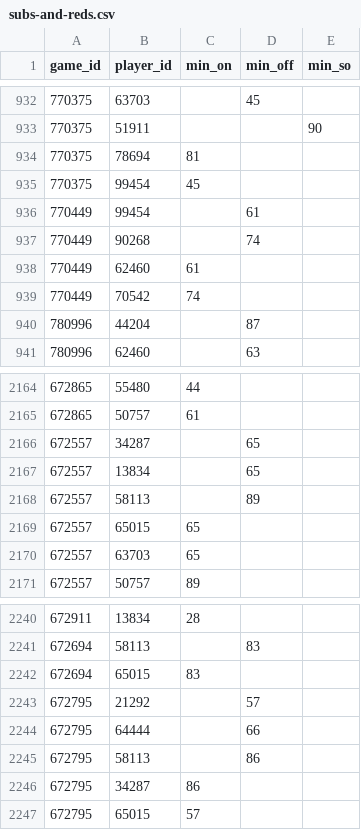
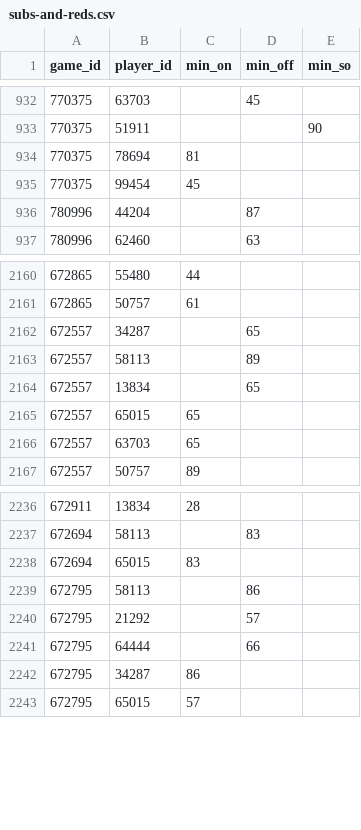
Before and after one commit to petebrown/scrape-events, a CSV file: data/subs-and-reds.csv, drawn as a sheet; only a part is shown, gaps mark what is left out.

```diff
--- a/data/subs-and-reds.csv
+++ b/data/subs-and-reds.csv
@@ -935,6 +935,2 @@ game_id,player_id,min_on,min_off,min_so
 770375,99454,45,,
-770449,99454,,61,
-770449,90268,,74,
-770449,62460,61,,
-770449,70542,74,,
 780996,44204,,87,
@@ -2166,4 +2162,4 @@ game_id,player_id,min_on,min_off,min_so
 672557,34287,,65,
+672557,58113,,89,
 672557,13834,,65,
-672557,58113,,89,
 672557,65015,65,,
@@ -2242,5 +2238,5 @@ game_id,player_id,min_on,min_off,min_so
 672694,65015,83,,
+672795,58113,,86,
 672795,21292,,57,
 672795,64444,,66,
-672795,58113,,86,
 672795,34287,86,,
```
